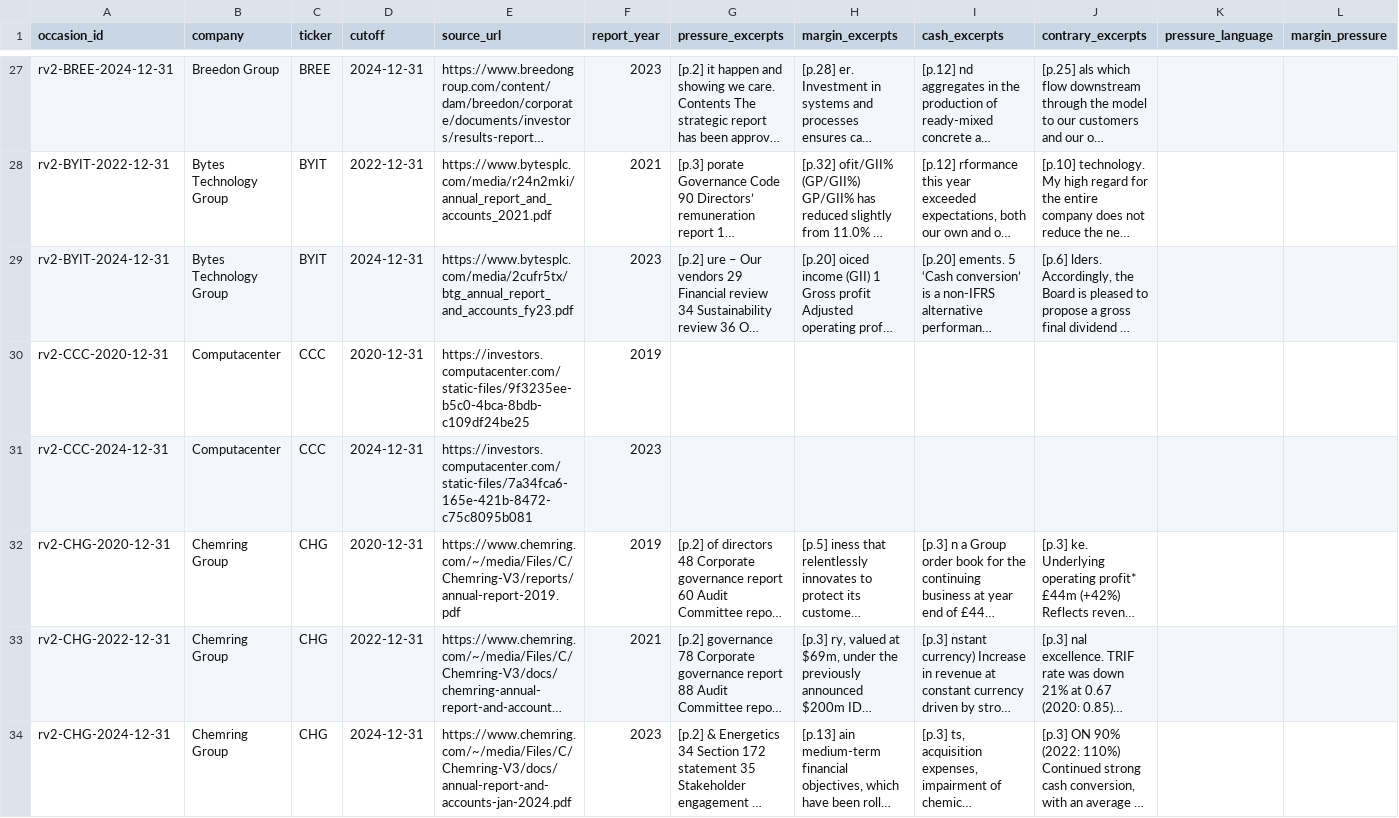
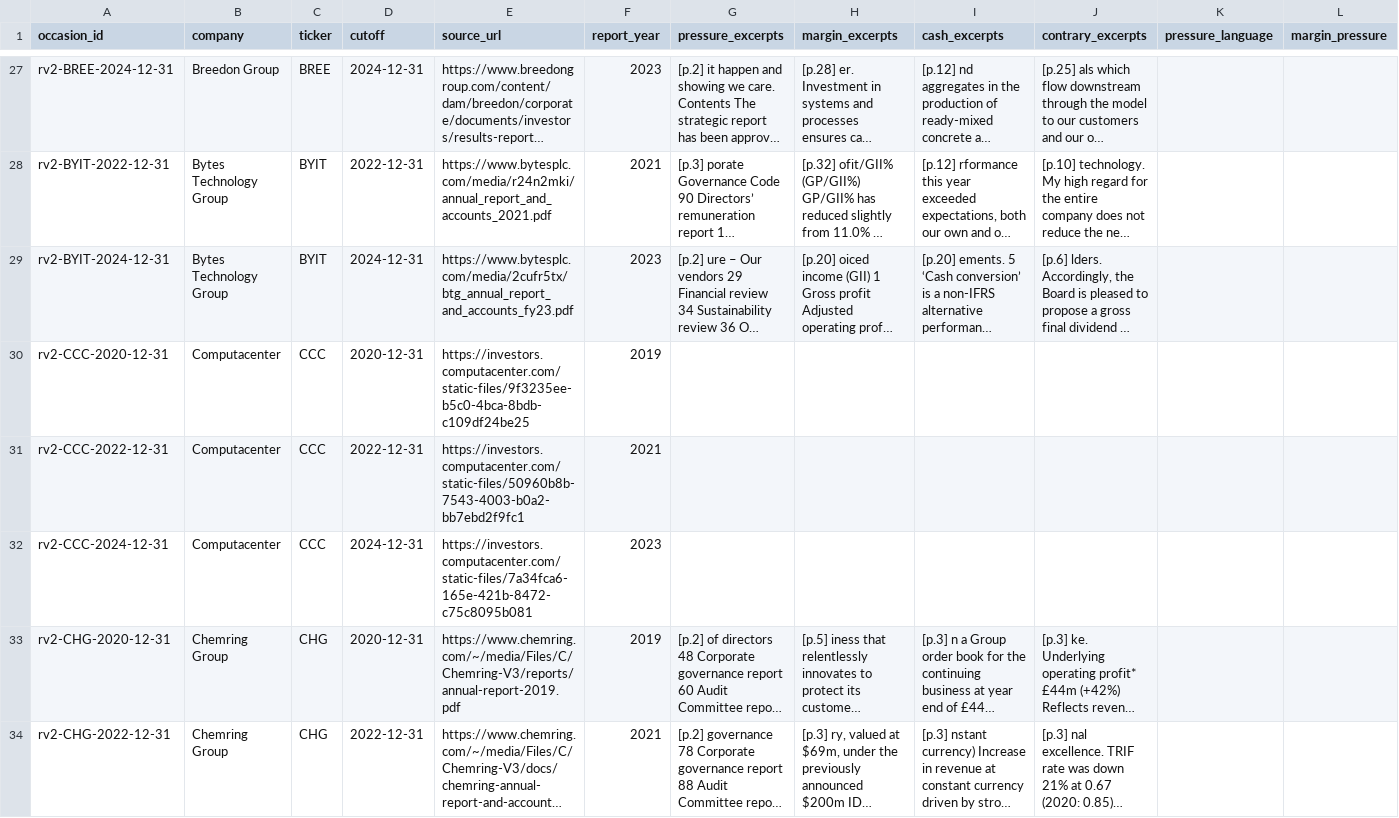
Before and after one commit to roseattridge-gif/piotw-intelligence, a CSV file: data/derived/restructuring_v2_feature_review_queue.csv, drawn as a sheet; only a part is shown, gaps mark what is left out; the shorter side is filled out with more unchanged rows; long unchanged cells end in …; rows hold the shown columns only; the diff names each change by its address in the sheet, - before the commit and + after, or states it on an @@ line.

Commit message:
Complete Computacenter evidence

```diff
--- a/data/derived/restructuring_v2_feature_review_queue.csv
+++ b/data/derived/restructuring_v2_feature_review_queue.csv
+row 31: rv2-CCC-2022-12-31 | Computacenter | CCC | 2022-12-31 | https://investors.computacenter.com/static-files/50960b8b-7543-4003-b0a2-bb7ebd2f9fc1 | 2021
```
Also changed, not shown: data/derived/restructuring_v2_coverage_queue.csv, data/restructuring_v2/features.csv, 3 other files.
